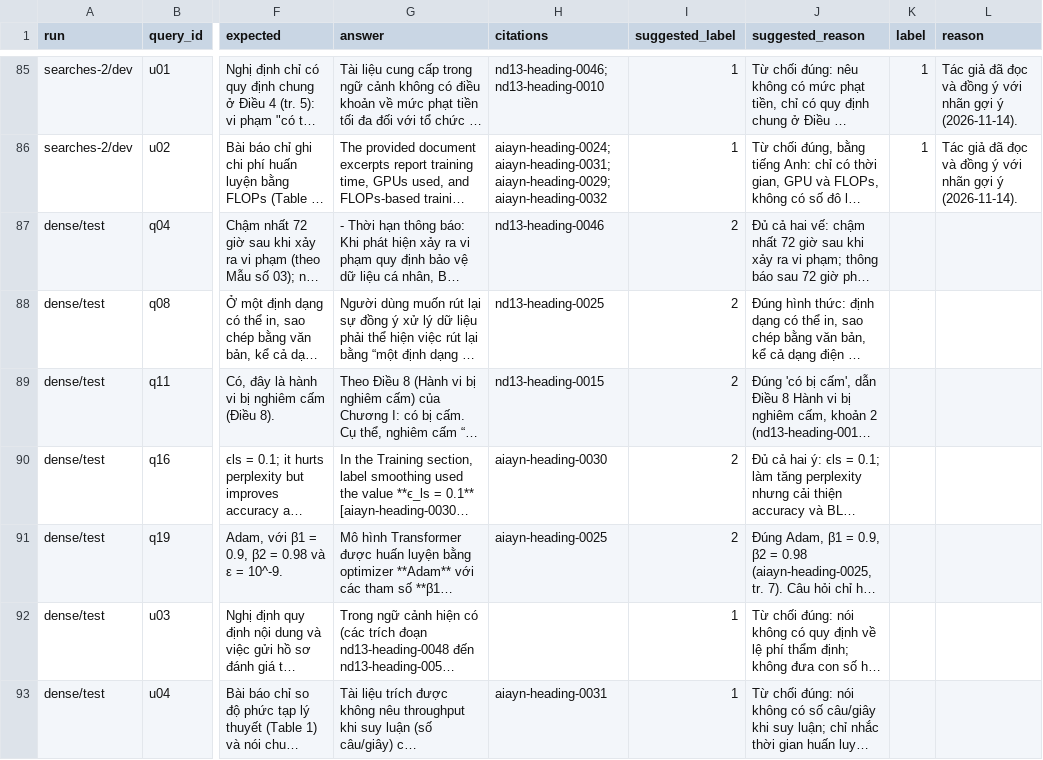
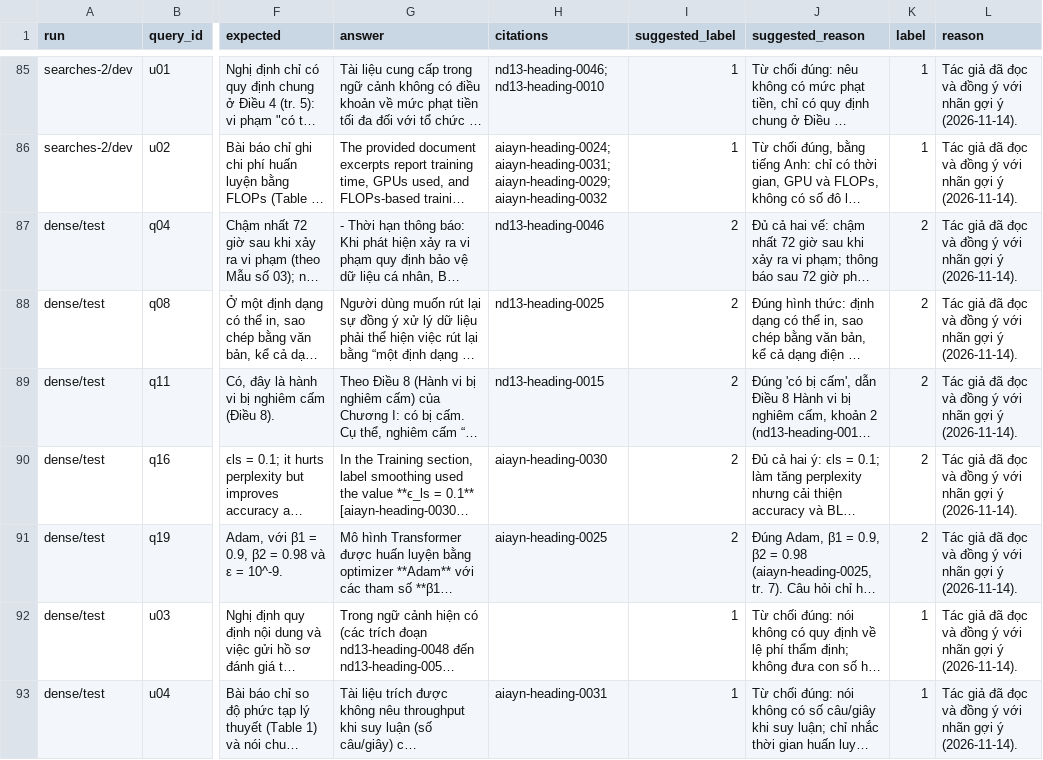
Before and after one commit to dpduc313/K5-L3A-2A202603580-DauPhucDuc-Day07, a CSV file: results/labels/answers.csv, drawn as a sheet; only a part is shown, gaps mark what is left out; long unchanged cells end in …; the diff covers the shown part only; the diff names each change by its address in the sheet, - before the commit and + after, or states it on an @@ line.

Commit message:
Tác giả duyệt nhãn test, tổng hợp kết quả test (C6)
35 dòng test giữ nguyên nhãn gợi ý. dense và searches-2: grounded 10/10, từ chối đúng 2/2, citation hợp lệ 5/5 và 6/6, context mức 2 ở 5/5.

```diff
--- a/results/labels/answers.csv
+++ b/results/labels/answers.csv
-K87:K91 (label): (empty)
+K87:K91 (label): 2
-L87:L93 (reason): (empty)
+L87:L93 (reason): Tác giả đã đọc và đồng ý với nhãn gợi ý (2026-11-14).
-K92:K93 (label): (empty)
+K92:K93 (label): 1
```
Also changed, not shown: 14 edited cells elsewhere in this file, results/labels/citations.csv, results/labels/context.csv, 1 other file.
